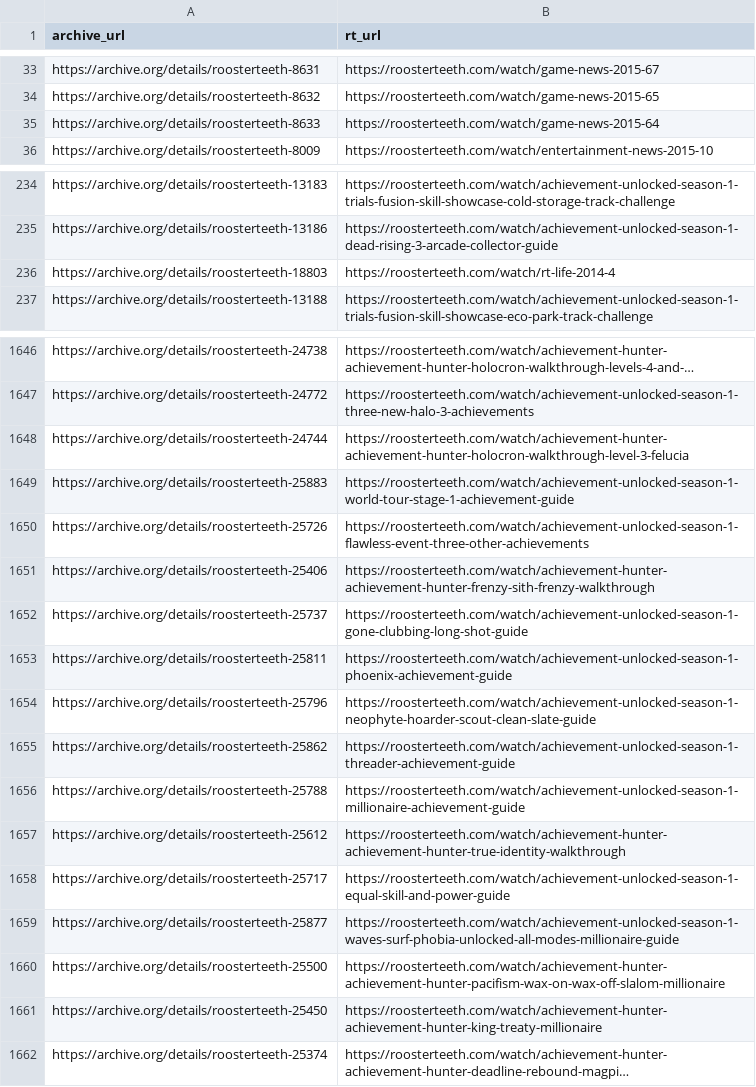
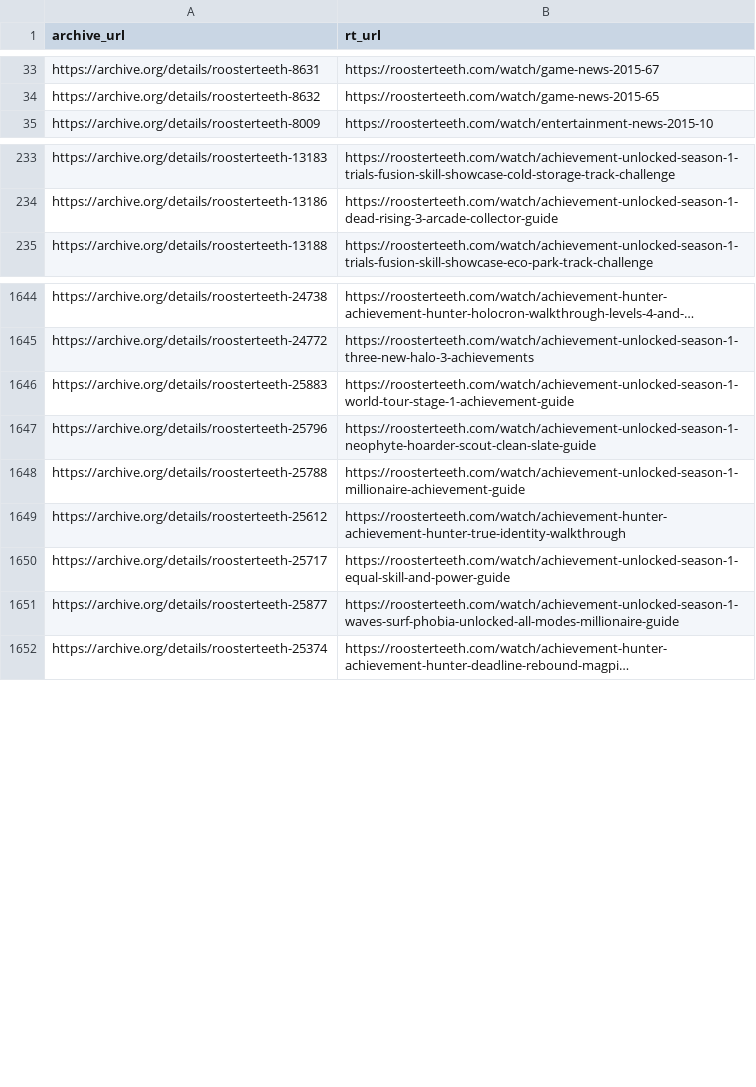
Before and after one commit to shiruken/rt-archive, a CSV file: docs/incomplete/incomplete.csv, drawn as a sheet; only a part is shown, gaps mark what is left out; long unchanged cells end in …; the diff names each change by its address in the sheet, - before the commit and + after, or states it on an @@ line.

```diff
--- a/docs/incomplete/incomplete.csv
+++ b/docs/incomplete/incomplete.csv
-row 35: https://archive.org/details/roosterteeth-8633 | https://roosterteeth.com/watch/game-news-2015-64
-row 236: https://archive.org/details/roosterteeth-18803 | https://roosterteeth.com/watch/rt-life-2014-4
-row 1648: https://archive.org/details/roosterteeth-24744 | https://roosterteeth.com/watch/achievement-hunter-achievement-hunter-holocron-walkthrough-level-3-felucia
-row 1650: https://archive.org/details/roosterteeth-25726 | https://roosterteeth.com/watch/achievement-unlocked-season-1-flawless-event-three-other-achievements
-row 1651: https://archive.org/details/roosterteeth-25406 | https://roosterteeth.com/watch/achievement-hunter-achievement-hunter-frenzy-sith-frenzy-walkthrough
-row 1652: https://archive.org/details/roosterteeth-25737 | https://roosterteeth.com/watch/achievement-unlocked-season-1-gone-clubbing-long-shot-guide
-row 1653: https://archive.org/details/roosterteeth-25811 | https://roosterteeth.com/watch/achievement-unlocked-season-1-phoenix-achievement-guide
-row 1655: https://archive.org/details/roosterteeth-25862 | https://roosterteeth.com/watch/achievement-unlocked-season-1-threader-achievement-guide
-row 1660: https://archive.org/details/roosterteeth-25500 | https://roosterteeth.com/watch/achievement-hunter-achievement-hunter-pacifism-wax-on-wax-off-slalom-millionaire
-row 1661: https://archive.org/details/roosterteeth-25450 | https://roosterteeth.com/watch/achievement-hunter-achievement-hunter-king-treaty-millionaire
```
Also changed, not shown: data/incomplete_urls.csv, 9 other files.
